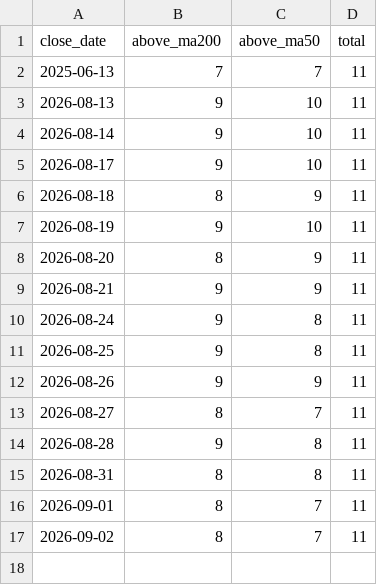
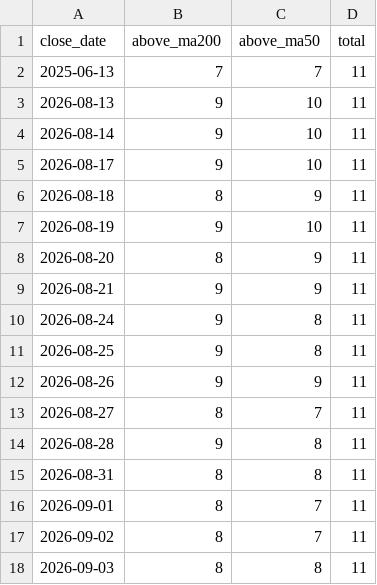
Before and after one commit to weiting1226/stock, a CSV file: data/trend/breadth_history.csv, drawn as a sheet; the diff names each change by its address in the sheet, - before the commit and + after, or states it on an @@ line.

```diff
--- a/data/trend/breadth_history.csv
+++ b/data/trend/breadth_history.csv
+row 18: 2026-09-03 | 8 | 8 | 11
```
Also changed, not shown: 1 other file.
